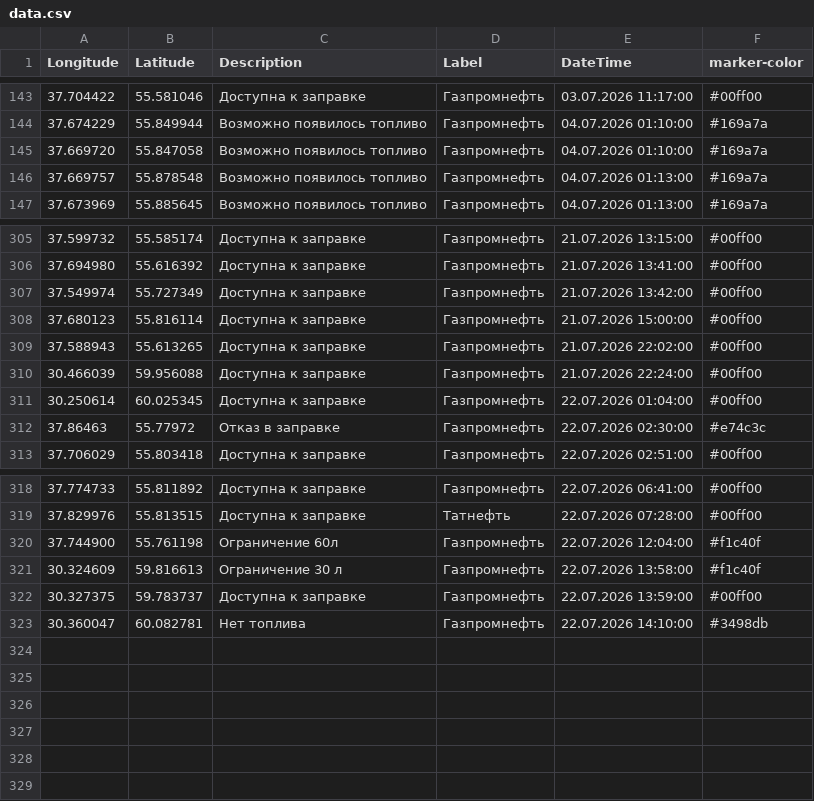
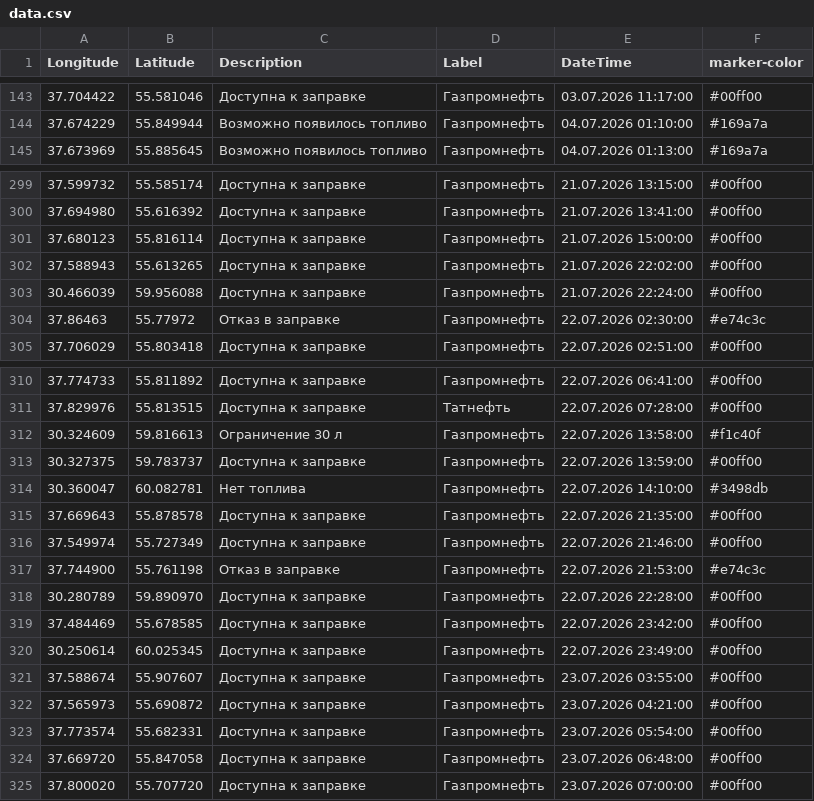
Before and after one commit to ProilKarpenko/Proil_AZS, a CSV file: data.csv, drawn as a sheet; only a part is shown, gaps mark what is left out; removed rows and columns are numbered as before the commit, all else as after; the diff covers the shown part only; the diff names each change by its address in the sheet, - before the commit and + after, or states it on an @@ line.

Commit message:
Автоматическое обновление

```diff
--- a/data.csv
+++ b/data.csv
-row 145: 37.669720 | 55.847058 | Возможно появилось топливо | Газпромнефть | 04.07.2026 01:10:00 | #169a7a
-row 146: 37.669757 | 55.878548 | Возможно появилось топливо | Газпромнефть | 04.07.2026 01:13:00 | #169a7a
-row 307: 37.549974 | 55.727349 | Доступна к заправке | Газпромнефть | 21.07.2026 13:42:00 | #00ff00
-row 311: 30.250614 | 60.025345 | Доступна к заправке | Газпромнефть | 22.07.2026 01:04:00 | #00ff00
-row 320: 37.744900 | 55.761198 | Ограничение 60л | Газпромнефть | 22.07.2026 12:04:00 | #f1c40f
+row 315: 37.669643 | 55.878578 | Доступна к заправке | Газпромнефть | 22.07.2026 21:35:00 | #00ff00
+row 316: 37.549974 | 55.727349 | Доступна к заправке | Газпромнефть | 22.07.2026 21:46:00 | #00ff00
+row 317: 37.744900 | 55.761198 | Отказ в заправке | Газпромнефть | 22.07.2026 21:53:00 | #e74c3c
+row 318: 30.280789 | 59.890970 | Доступна к заправке | Газпромнефть | 22.07.2026 22:28:00 | #00ff00
+row 319: 37.484469 | 55.678585 | Доступна к заправке | Газпромнефть | 22.07.2026 23:42:00 | #00ff00
+row 320: 30.250614 | 60.025345 | Доступна к заправке | Газпромнефть | 22.07.2026 23:49:00 | #00ff00
+row 321: 37.588674 | 55.907607 | Доступна к заправке | Газпромнефть | 23.07.2026 03:55:00 | #00ff00
+row 322: 37.565973 | 55.690872 | Доступна к заправке | Газпромнефть | 23.07.2026 04:21:00 | #00ff00
+row 323: 37.773574 | 55.682331 | Доступна к заправке | Газпромнефть | 23.07.2026 05:54:00 | #00ff00
+row 324: 37.669720 | 55.847058 | Доступна к заправке | Газпромнефть | 23.07.2026 06:48:00 | #00ff00
+row 325: 37.800020 | 55.707720 | Доступна к заправке | Газпромнефть | 23.07.2026 07:00:00 | #00ff00
```
Also changed, not shown: 1 added row and 5 removed rows elsewhere in this file.
